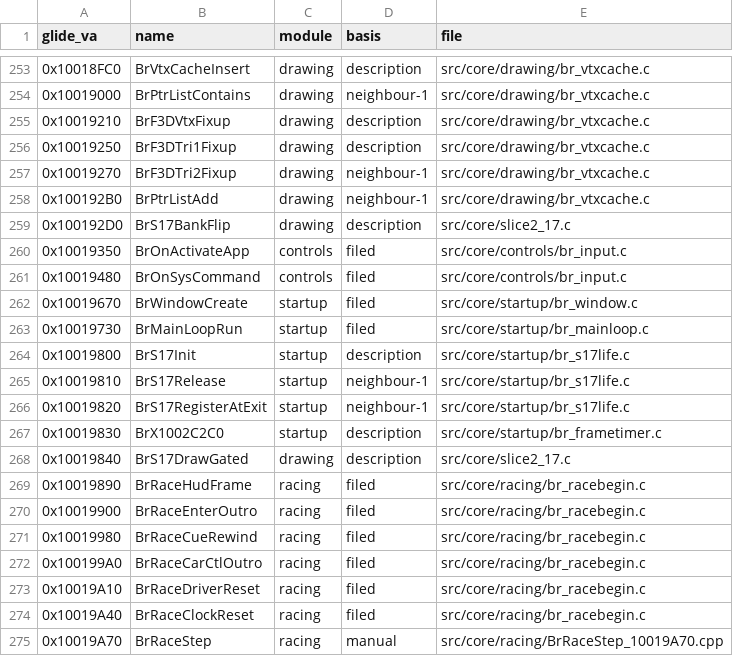
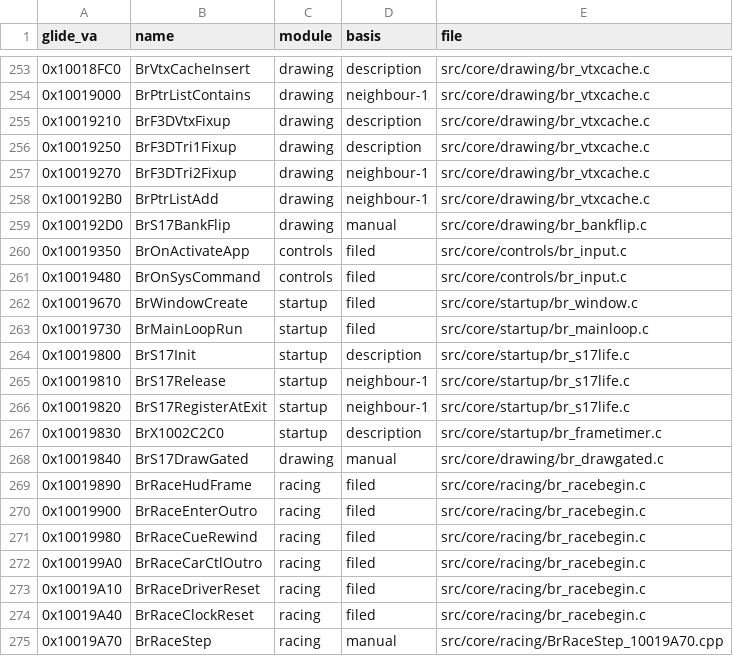
Before and after one commit to Link4Electronics/brally, a CSV file: config/filing.csv, drawn as a sheet; only a part is shown, gaps mark what is left out; the diff covers the shown part only.

Commit message:
Refile all fourteen T3/T4 functions out of slice2_17.c into drawing, racing and startup modules. g_s17 is now an external definition (extern in slice2_17.h) so module files reach it; BrScenePropsDraw's matching arm keeps a TU-static state block (its bytes depend on the static storage class; the image resolves its accesses through reloc_overrides by offset, the port arm uses the shared g_s17). Every moved body is byte-identical under all five sweep variants; the only object-file change is relocation target names (the per-TU $S suffix becomes _g_s17)

```diff
--- a/config/filing.csv
+++ b/config/filing.csv
@@ -258,3 +258,3 @@ glide_va,name,module,basis,file
 0x100192B0,BrPtrListAdd,drawing,neighbour-1,src/core/drawing/br_vtxcache.c
-0x100192D0,BrS17BankFlip,drawing,description,src/core/slice2_17.c
+0x100192D0,BrS17BankFlip,drawing,manual,src/core/drawing/br_bankflip.c
 0x10019350,BrOnActivateApp,controls,filed,src/core/controls/br_input.c
@@ -267,3 +267,3 @@ glide_va,name,module,basis,file
 0x10019830,BrX1002C2C0,startup,description,src/core/startup/br_frametimer.c
-0x10019840,BrS17DrawGated,drawing,description,src/core/slice2_17.c
+0x10019840,BrS17DrawGated,drawing,manual,src/core/drawing/br_drawgated.c
 0x10019890,BrRaceHudFrame,racing,filed,src/core/racing/br_racebegin.c
```
Also changed, not shown: 1 added row and 25 edited cells elsewhere in this file, 11 other files.
